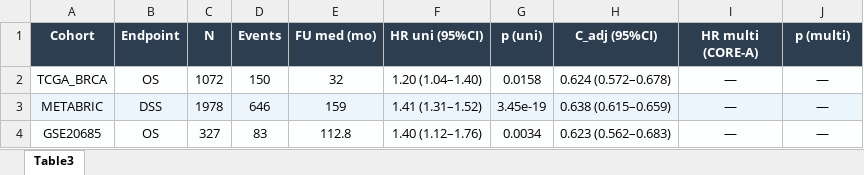
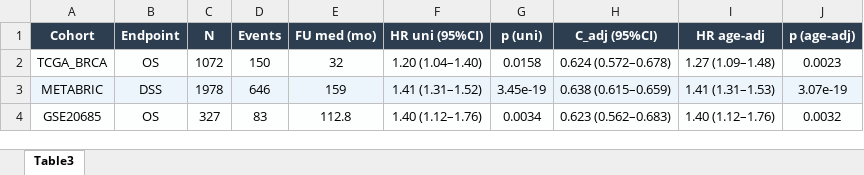
Before and after one commit to RafaelBotan/CorePAM-Study, an Excel workbook: results/main/Table3_Survival_Performance_ByCohort.xlsx, sheet Table3, drawn as a sheet; values as stored, in another font and other column widths than the file's, no borders; the diff names each change by its address in the sheet, - before the commit and + after, or states it on an @@ line.

```diff
--- a/results/main/Table3_Survival_Performance_ByCohort.xlsx (sheet Table3)
+++ b/results/main/Table3_Survival_Performance_ByCohort.xlsx (sheet Table3)
-I1: HR multi (CORE-A)
+I1: HR age-adj
-J1: p (multi)
+J1: p (age-adj)
-I2 (HR age-adj): —
+I2 (HR age-adj): 1.27 (1.09–1.48)
-J2 (p (age-adj)): —
+J2 (p (age-adj)): 0.0023
-I3 (HR age-adj): —
+I3 (HR age-adj): 1.41 (1.31–1.53)
-J3 (p (age-adj)): —
+J3 (p (age-adj)): 3.07e-19
-I4 (HR age-adj): —
+I4 (HR age-adj): 1.40 (1.12–1.76)
-J4 (p (age-adj)): —
+J4 (p (age-adj)): 0.0032
```
Also changed, not shown: 59 other files.
